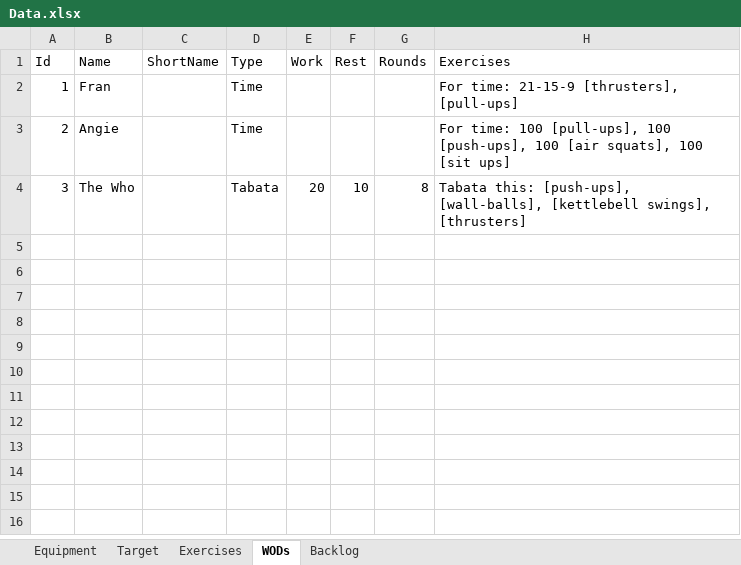
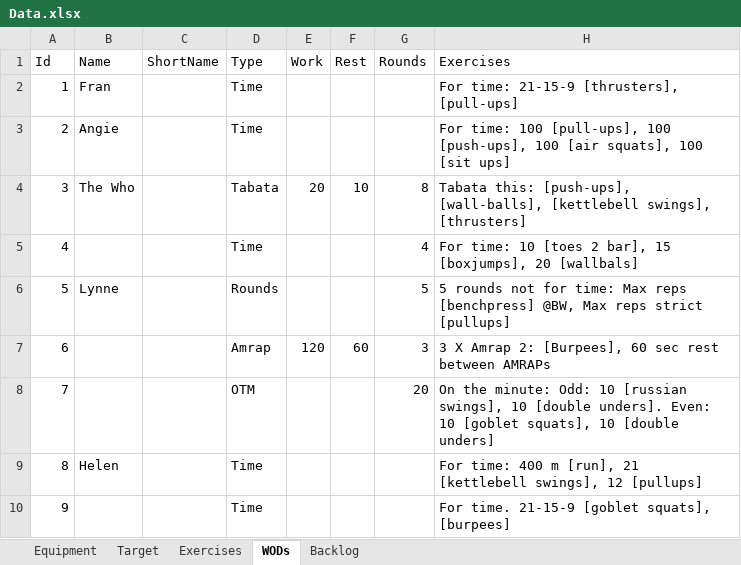
Before and after one commit to RabenErland/ProjectCrossFit, an Excel workbook: LocalFiles/data/Data.xlsx, sheet WODs, drawn as a sheet; values as stored, in another font and other column widths than the file's, no borders; the diff names each change by its address in the sheet, - before the commit and + after, or states it on an @@ line.

```diff
--- a/LocalFiles/data/Data.xlsx (sheet WODs)
+++ b/LocalFiles/data/Data.xlsx (sheet WODs)
+row 5: 4 |  |  | Time |  |  | 4 | For time: 10 [toes 2 bar], 15 [boxjumps], 20 [wallbals]
+row 6: 5 | Lynne |  | Rounds |  |  | 5 | 5 rounds not for time: Max reps [benchpress] @BW, Max reps strict [pullups]
+row 7: 6 |  |  | Amrap | 120 | 60 | 3 | 3 X Amrap 2: [Burpees], 60 sec rest between AMRAPs
+row 8: 7 |  |  | OTM |  |  | 20 | On the minute: Odd: 10 [russian swings], 10 [double unders]. Even: 10 [goblet squats], 10 [double unders]
+row 9: 8 | Helen |  | Time |  |  |  | For time: 400 m [run], 21 [kettlebell swings], 12 [pullups]
+row 10: 9 |  |  | Time |  |  |  | For time. 21-15-9 [goblet squats], [burpees]
```
Also changed, not shown: sheet Exercises, sheet Backlog.
